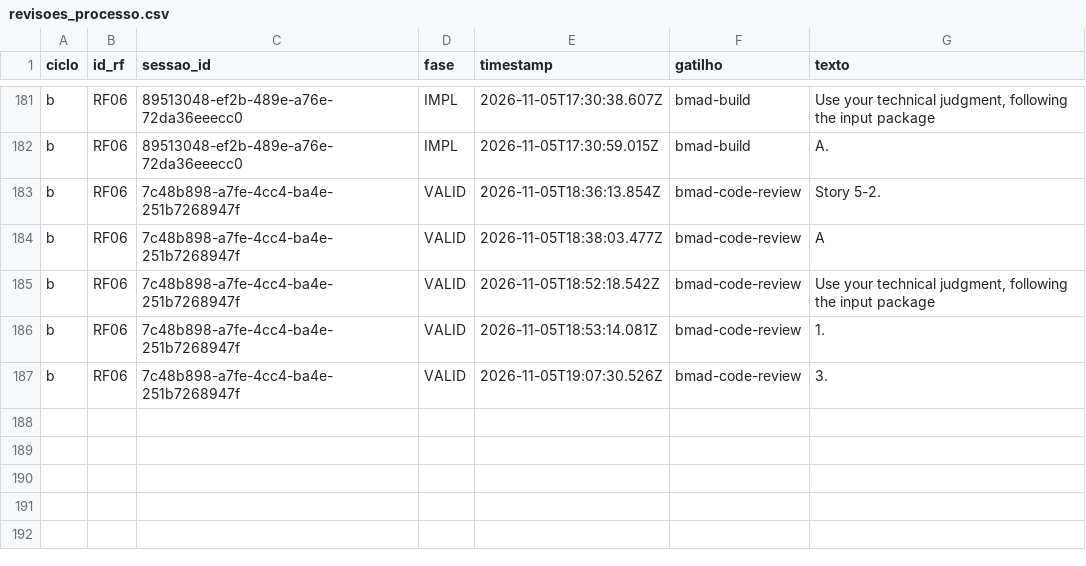
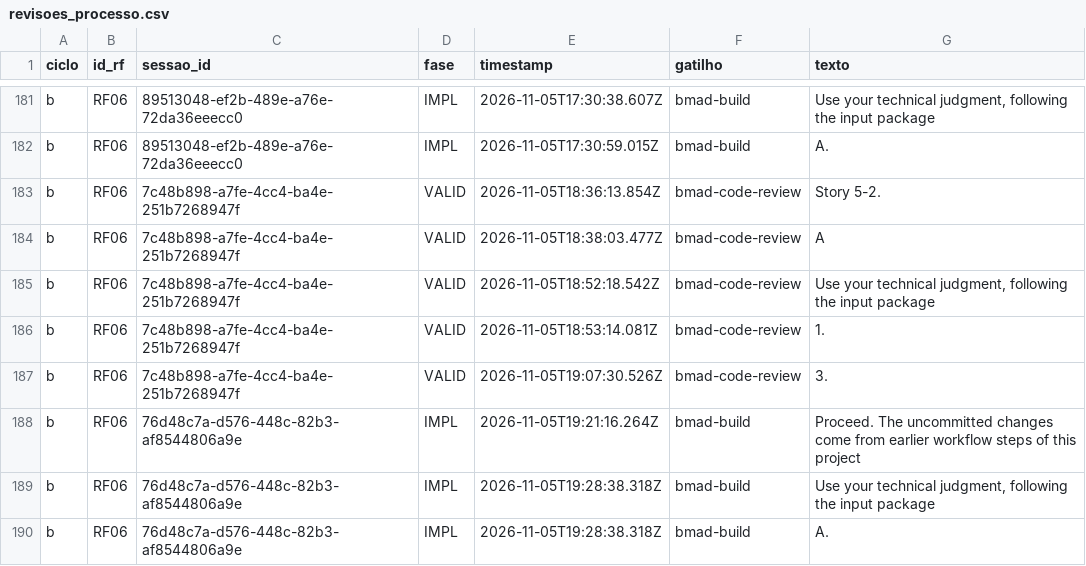
Before and after one commit to WagnerofDuarte/cerne-avaliacao, a CSV file: dados/cicloB/revisoes_processo.csv, drawn as a sheet; only a part is shown, gaps mark what is left out; the diff names each change by its address in the sheet, - before the commit and + after, or states it on an @@ line.

Commit message:
Dados ciclo B: RF06, bmad-build story 5.3

```diff
--- a/dados/cicloB/revisoes_processo.csv
+++ b/dados/cicloB/revisoes_processo.csv
+row 188: b | RF06 | 76d48c7a-d576-448c-82b3-af8544806a9e | IMPL | 2026-11-05T19:21:16.264Z | bmad-build | Proceed. The uncommitted changes come from earlier workflow steps of this project
+row 189: b | RF06 | 76d48c7a-d576-448c-82b3-af8544806a9e | IMPL | 2026-11-05T19:28:38.318Z | bmad-build | Use your technical judgment, following the input package
+row 190: b | RF06 | 76d48c7a-d576-448c-82b3-af8544806a9e | IMPL | 2026-11-05T19:28:38.318Z | bmad-build | A.
```
Also changed, not shown: dados/cicloB/segmentos.csv, dados/cicloB/sessoes.csv, 5 other files.
